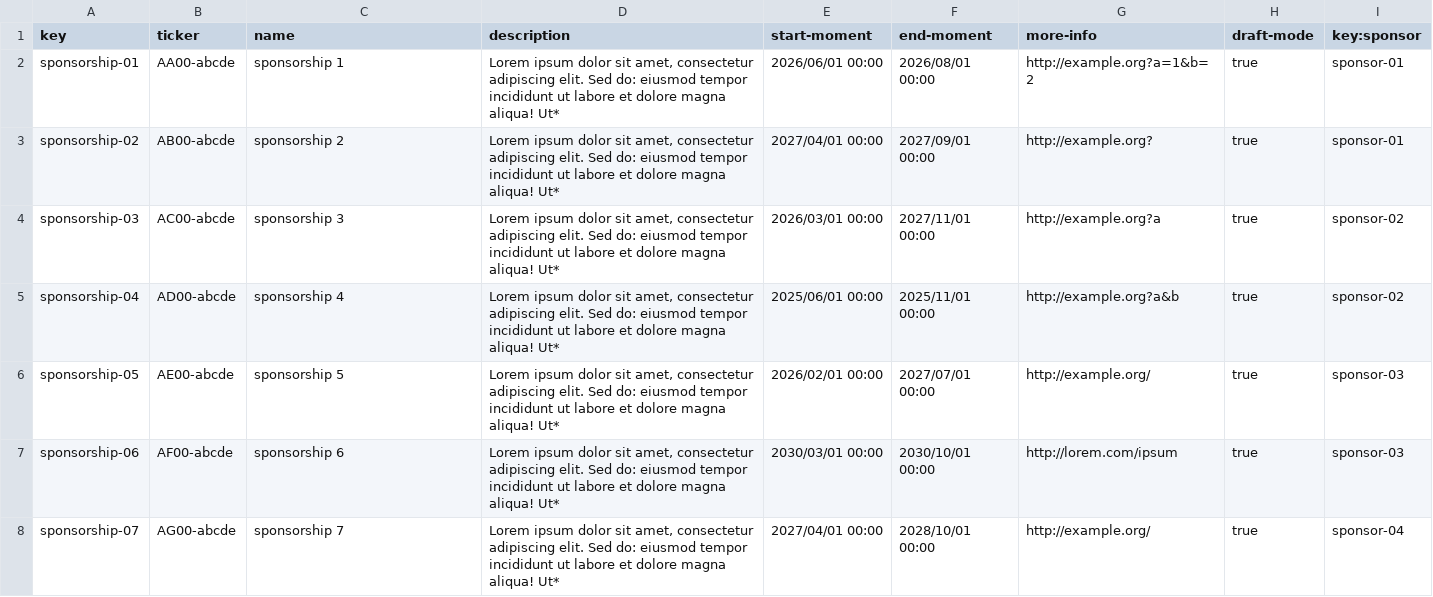
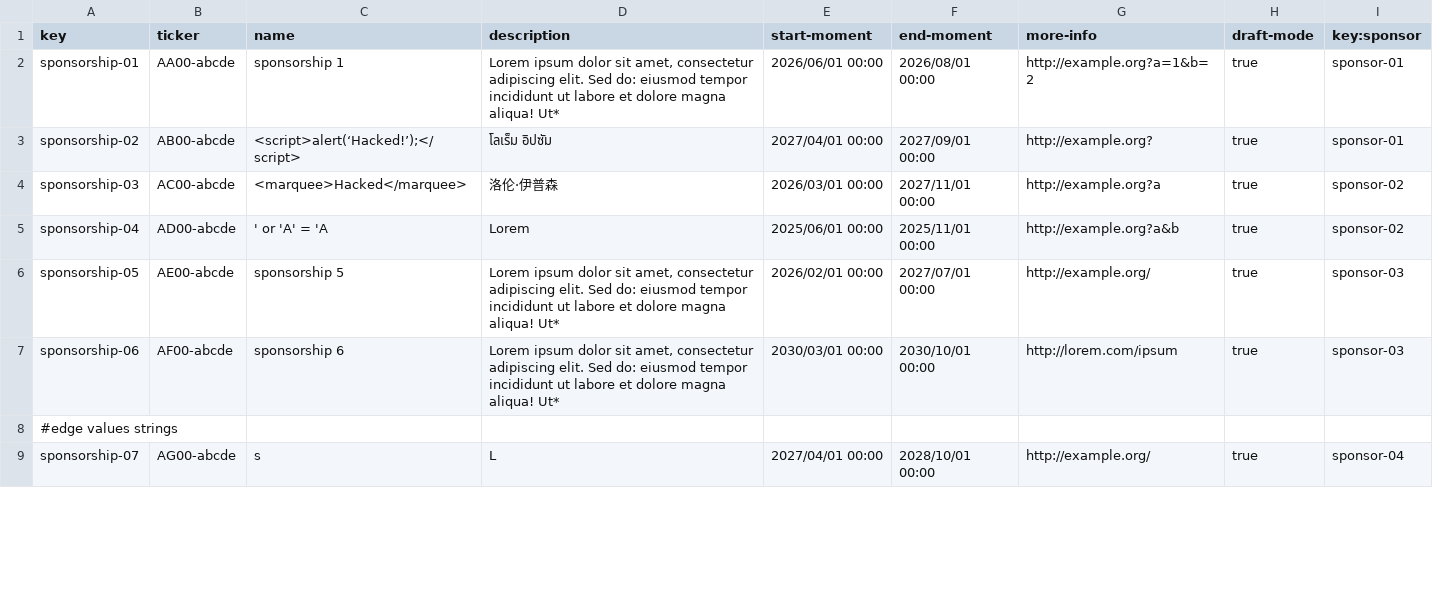
Before and after one commit to AlejandroParody/Acme-Starters-G042, a CSV file: src/main/resources/WEB-INF/data/sample/batch-01/sponsorship.csv, drawn as a sheet; only a part is shown; the diff covers the shown part only.

```diff
--- a/src/main/resources/WEB-INF/data/sample/batch-01/sponsorship.csv
+++ b/src/main/resources/WEB-INF/data/sample/batch-01/sponsorship.csv
@@ -2,7 +2,8 @@ key,ticker,name,description,start-moment,end-moment,more-info,draft-mode,key:spo
 sponsorship-01,AA00-abcde,"sponsorship 1","Lorem ipsum dolor sit amet, consectetur adipiscing elit. Sed do: eiusmod tempor incididunt ut labore et dolore magna aliqua! Ut*",2026/06/01 00:00,2026/08/01 00:00,http://example.org?a=1&b=2,true,sponsor-01
-sponsorship-02,AB00-abcde,"sponsorship 2","Lorem ipsum dolor sit amet, consectetur adipiscing elit. Sed do: eiusmod tempor incididunt ut labore et dolore magna aliqua! Ut*",2027/04/01 00:00,2027/09/01 00:00,http://example.org?,true,sponsor-01
-sponsorship-03,AC00-abcde,"sponsorship 3","Lorem ipsum dolor sit amet, consectetur adipiscing elit. Sed do: eiusmod tempor incididunt ut labore et dolore magna aliqua! Ut*",2026/03/01 00:00,2027/11/01 00:00,http://example.org?a,true,sponsor-02
-sponsorship-04,AD00-abcde,"sponsorship 4","Lorem ipsum dolor sit amet, consectetur adipiscing elit. Sed do: eiusmod tempor incididunt ut labore et dolore magna aliqua! Ut*",2025/06/01 00:00,2025/11/01 00:00,http://example.org?a&b,true,sponsor-02
+sponsorship-02,AB00-abcde,"<script>alert(‘Hacked!’);</script>","โลเร็ม อิปซัม",2027/04/01 00:00,2027/09/01 00:00,http://example.org?,true,sponsor-01
+sponsorship-03,AC00-abcde,"<marquee>Hacked</marquee>","洛伦·伊普森",2026/03/01 00:00,2027/11/01 00:00,http://example.org?a,true,sponsor-02
+sponsorship-04,AD00-abcde,"' or 'A' = 'A ","Lorem" ,2025/06/01 00:00,2025/11/01 00:00,http://example.org?a&b,true,sponsor-02
 sponsorship-05,AE00-abcde,"sponsorship 5","Lorem ipsum dolor sit amet, consectetur adipiscing elit. Sed do: eiusmod tempor incididunt ut labore et dolore magna aliqua! Ut*",2026/02/01 00:00,2027/07/01 00:00,http://example.org/,true,sponsor-03
 sponsorship-06,AF00-abcde,"sponsorship 6","Lorem ipsum dolor sit amet, consectetur adipiscing elit. Sed do: eiusmod tempor incididunt ut labore et dolore magna aliqua! Ut*",2030/03/01 00:00,2030/10/01 00:00,http://lorem.com/ipsum,true,sponsor-03
-sponsorship-07,AG00-abcde,"sponsorship 7","Lorem ipsum dolor sit amet, consectetur adipiscing elit. Sed do: eiusmod tempor incididunt ut labore et dolore magna aliqua! Ut*",2027/04/01 00:00,2028/10/01 00:00,http://example.org/,true,sponsor-04
+#edge values strings
+sponsorship-07,AG00-abcde,"s","L",2027/04/01 00:00,2028/10/01 00:00,http://example.org/,true,sponsor-04
```
Also changed, not shown: 1 added row and 12 edited cells elsewhere in this file, src/main/resources/WEB-INF/data/sample/batch-01/sponsor.csv.
